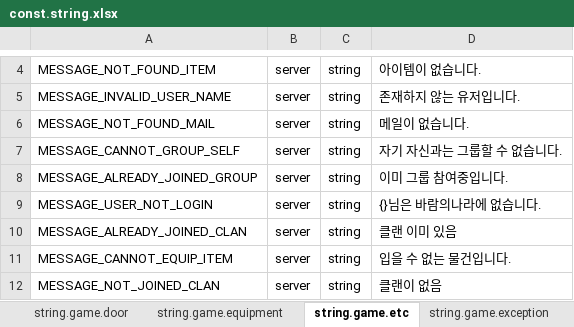
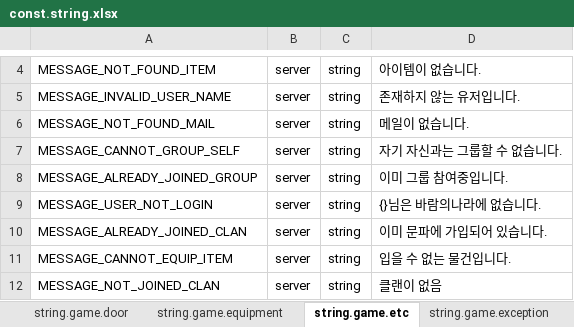
Before and after one commit to boyism80/fb, an Excel workbook: resources/table/const.string.xlsx, sheet string.game.etc, drawn as a sheet; only a part is shown, gaps mark what is left out; values as stored, in another font and other column widths than the file's, no borders; the diff names each change by its address in the sheet, - before the commit and + after, or states it on an @@ line.

```diff
--- a/resources/table/const.string.xlsx (sheet string.game.etc)
+++ b/resources/table/const.string.xlsx (sheet string.game.etc)
-D10: 클랜 이미 있음
+D10: 이미 문파에 가입되어 있습니다.
```
Also changed, not shown: sheet string.login, sheet string.game.clan, resources/table/enum.error.xlsx, resources/table/enum.xlsx, 2 other files.
